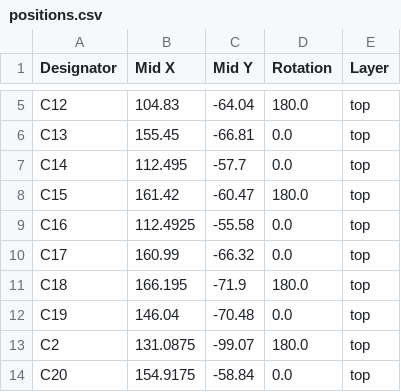
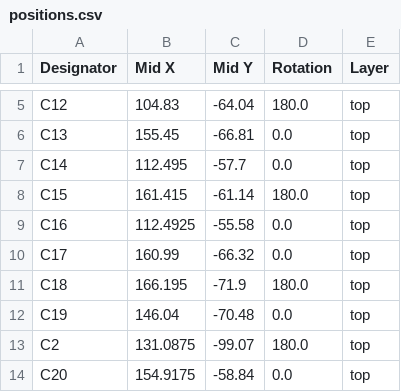
Before and after one commit to ToluwaniOyebode/Projects, a CSV file: ESP32/Dual Axis Solar Tracker/production/fabrication/positions.csv, drawn as a sheet; only a part is shown, gaps mark what is left out.

```diff
--- a/ESP32/Dual Axis Solar Tracker/production/fabrication/positions.csv
+++ b/ESP32/Dual Axis Solar Tracker/production/fabrication/positions.csv
@@ -7,3 +7,3 @@ C13,155.45,-66.81,0.0,top
 C14,112.495,-57.7,0.0,top
-C15,161.42,-60.47,180.0,top
+C15,161.415,-61.14,180.0,top
 C16,112.4925,-55.58,0.0,top
```
Also changed, not shown: ESP32/Solar Powered Irrigation System/production/fabrication/positions.csv, 10 other files.
